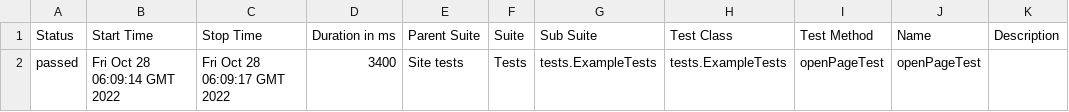
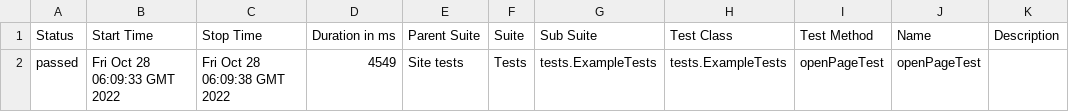
Before and after one commit to jdi-templates/jdi-light-testng-empty-template, a CSV file: 13/data/suites.csv, drawn as a sheet.

```diff
--- a/13/data/suites.csv
+++ b/13/data/suites.csv
@@ -1,2 +1,2 @@
 "Status","Start Time","Stop Time","Duration in ms","Parent Suite","Suite","Sub Suite","Test Class","Test Method","Name","Description"
-"passed","Fri Oct 28 06:09:14 GMT 2022","Fri Oct 28 06:09:17 GMT 2022","3400","Site tests","Tests","tests.ExampleTests","tests.ExampleTests","openPageTest","openPageTest",""
+"passed","Fri Oct 28 06:09:33 GMT 2022","Fri Oct 28 06:09:38 GMT 2022","4549","Site tests","Tests","tests.ExampleTests","tests.ExampleTests","openPageTest","openPageTest",""
```
Also changed, not shown: 27 other files.
